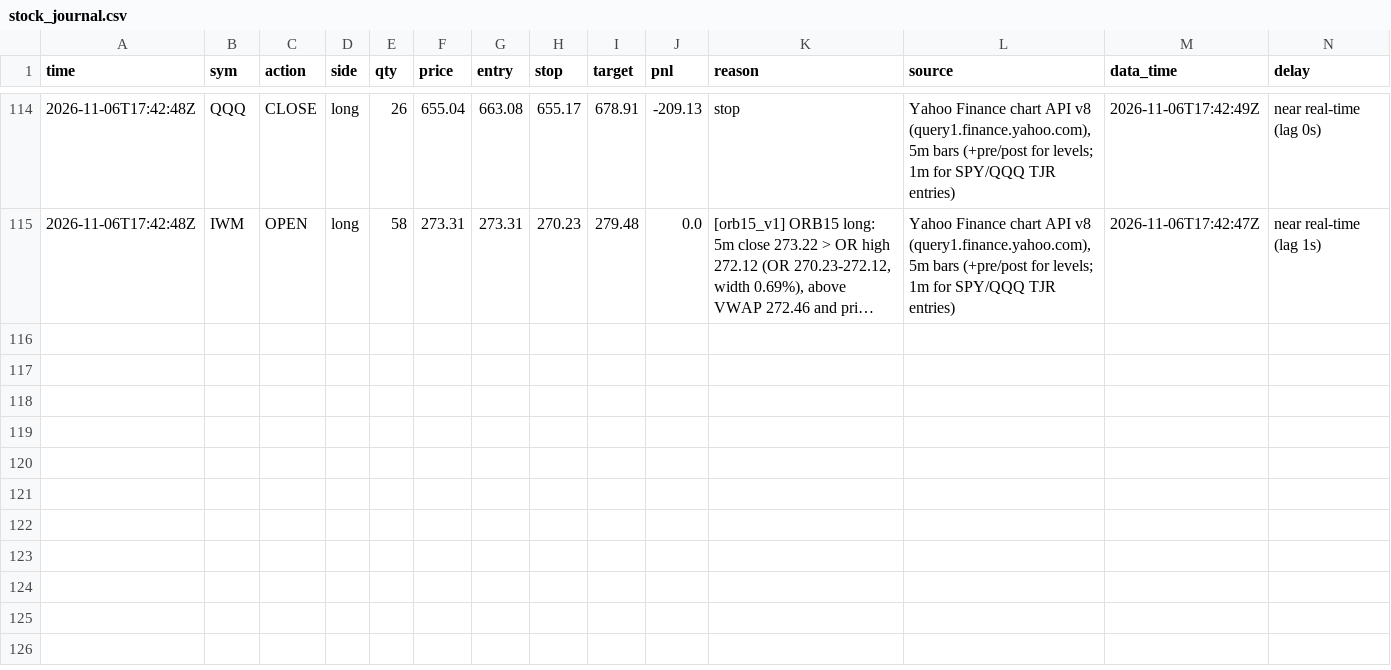
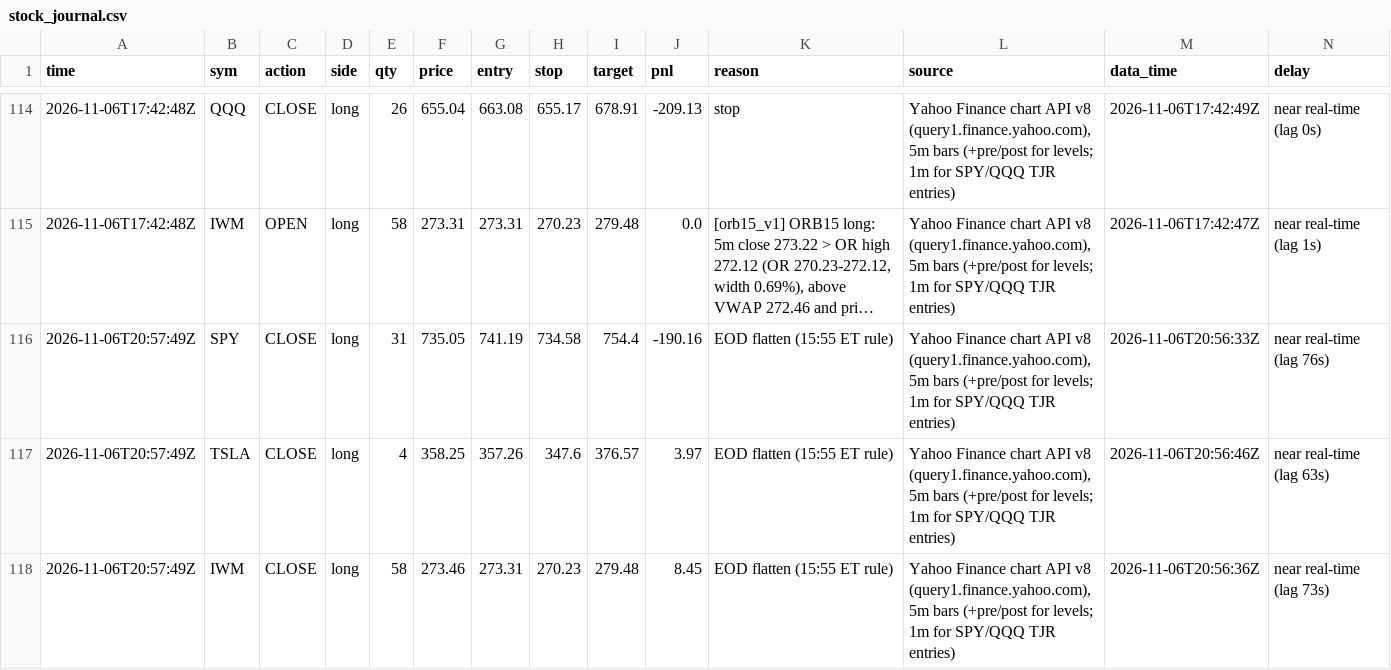
Before and after one commit to northgeorgiacablingco-commits/paper-trading-dashboard, a CSV file: data/stock_journal.csv, drawn as a sheet; only a part is shown, gaps mark what is left out; long unchanged cells end in …; rows hold the shown columns only; the diff names each change by its address in the sheet, - before the commit and + after, or states it on an @@ line.

```diff
--- a/data/stock_journal.csv
+++ b/data/stock_journal.csv
+row 116: 2026-11-06T20:57:49Z | SPY | CLOSE | long | 31 | 735.05 | 741.19 | 734.58 | 754.4 | -190.16 | EOD flatten (15:55 ET rule) | Yahoo Finance chart API v8 (query1.finance.yahoo.com), 5m bars (+pre/post for levels; 1m for SPY/QQQ TJR entries) | 2026-11-06T20:56:33Z | near real-time (lag 76s)
+row 117: 2026-11-06T20:57:49Z | TSLA | CLOSE | long | 4 | 358.25 | 357.26 | 347.6 | 376.57 | 3.97 | EOD flatten (15:55 ET rule) | Yahoo Finance chart API v8 (query1.finance.yahoo.com), 5m bars (+pre/post for levels; 1m for SPY/QQQ TJR entries) | 2026-11-06T20:56:46Z | near real-time (lag 63s)
+row 118: 2026-11-06T20:57:49Z | IWM | CLOSE | long | 58 | 273.46 | 273.31 | 270.23 | 279.48 | 8.45 | EOD flatten (15:55 ET rule) | Yahoo Finance chart API v8 (query1.finance.yahoo.com), 5m bars (+pre/post for levels; 1m for SPY/QQQ TJR entries) | 2026-11-06T20:56:36Z | near real-time (lag 73s)
```
Also changed, not shown: 4 other files.
